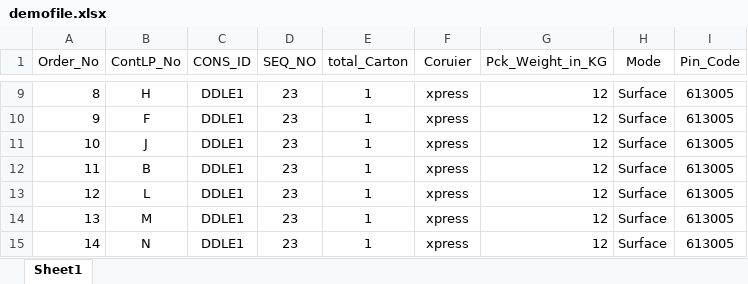
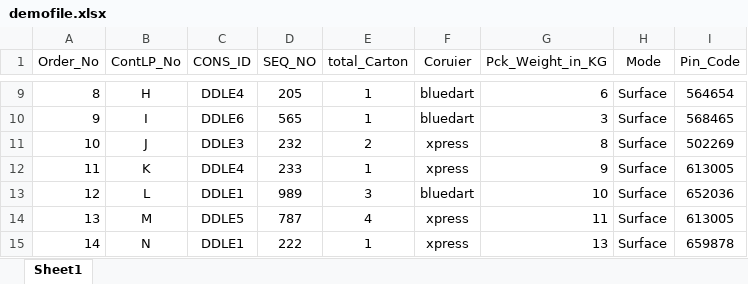
Before and after one commit to sandeepreddyc360/poc-backend, an Excel workbook: demofile.xlsx, sheet Sheet1, drawn as a sheet; only a part is shown, gaps mark what is left out; values as stored, in another font and other column widths than the file's, no borders; table styles not drawn; the diff covers the shown part only; the diff names each change by its address in the sheet, - before the commit and + after, or states it on an @@ line.

```diff
--- a/demofile.xlsx (sheet Sheet1)
+++ b/demofile.xlsx (sheet Sheet1)
-C9 (CONS_ID): DDLE1
+C9 (CONS_ID): DDLE4
-D9 (SEQ_NO): 23
+D9 (SEQ_NO): 205
-F9:F10 (Coruier): xpress
+F9:F10 (Coruier): bluedart
-G9 (Pck_Weight_in_KG): 12
+G9 (Pck_Weight_in_KG): 6
-I9 (Pin_Code): 613005
+I9 (Pin_Code): 564654
-B10 (ContLP_No): F
+B10 (ContLP_No): I
-C10 (CONS_ID): DDLE1
+C10 (CONS_ID): DDLE6
-D10 (SEQ_NO): 23
+D10 (SEQ_NO): 565
-G10 (Pck_Weight_in_KG): 12
+G10 (Pck_Weight_in_KG): 3
-I10 (Pin_Code): 613005
+I10 (Pin_Code): 568465
-C11 (CONS_ID): DDLE1
+C11 (CONS_ID): DDLE3
-D11 (SEQ_NO): 23
+D11 (SEQ_NO): 232
-E11 (total_Carton): 1
+E11 (total_Carton): 2
-G11 (Pck_Weight_in_KG): 12
+G11 (Pck_Weight_in_KG): 8
-I11 (Pin_Code): 613005
+I11 (Pin_Code): 502269
-B12 (ContLP_No): B
+B12 (ContLP_No): K
-C12 (CONS_ID): DDLE1
+C12 (CONS_ID): DDLE4
-D12 (SEQ_NO): 23
+D12 (SEQ_NO): 233
-G12 (Pck_Weight_in_KG): 12
+G12 (Pck_Weight_in_KG): 9
-D13 (SEQ_NO): 23
+D13 (SEQ_NO): 989
-E13 (total_Carton): 1
+E13 (total_Carton): 3
-F13 (Coruier): xpress
+F13 (Coruier): bluedart
-G13 (Pck_Weight_in_KG): 12
+G13 (Pck_Weight_in_KG): 10
-I13 (Pin_Code): 613005
+I13 (Pin_Code): 652036
-C14 (CONS_ID): DDLE1
+C14 (CONS_ID): DDLE5
-D14 (SEQ_NO): 23
+D14 (SEQ_NO): 787
-E14 (total_Carton): 1
+E14 (total_Carton): 4
-G14 (Pck_Weight_in_KG): 12
+G14 (Pck_Weight_in_KG): 11
-D15 (SEQ_NO): 23
+D15 (SEQ_NO): 222
-G15 (Pck_Weight_in_KG): 12
+G15 (Pck_Weight_in_KG): 13
-I15 (Pin_Code): 613005
+I15 (Pin_Code): 659878
```
Also changed, not shown: 31 edited cells elsewhere in this sheet, 7 other files.
